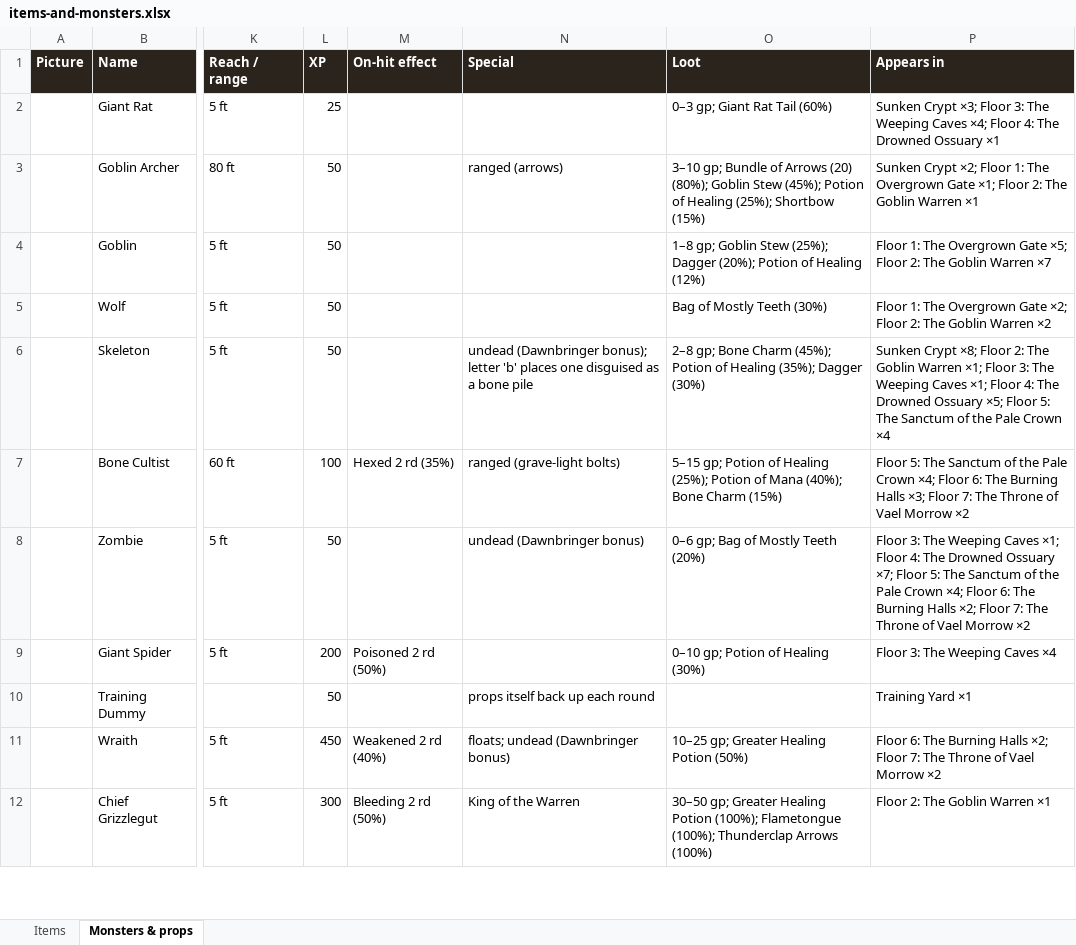
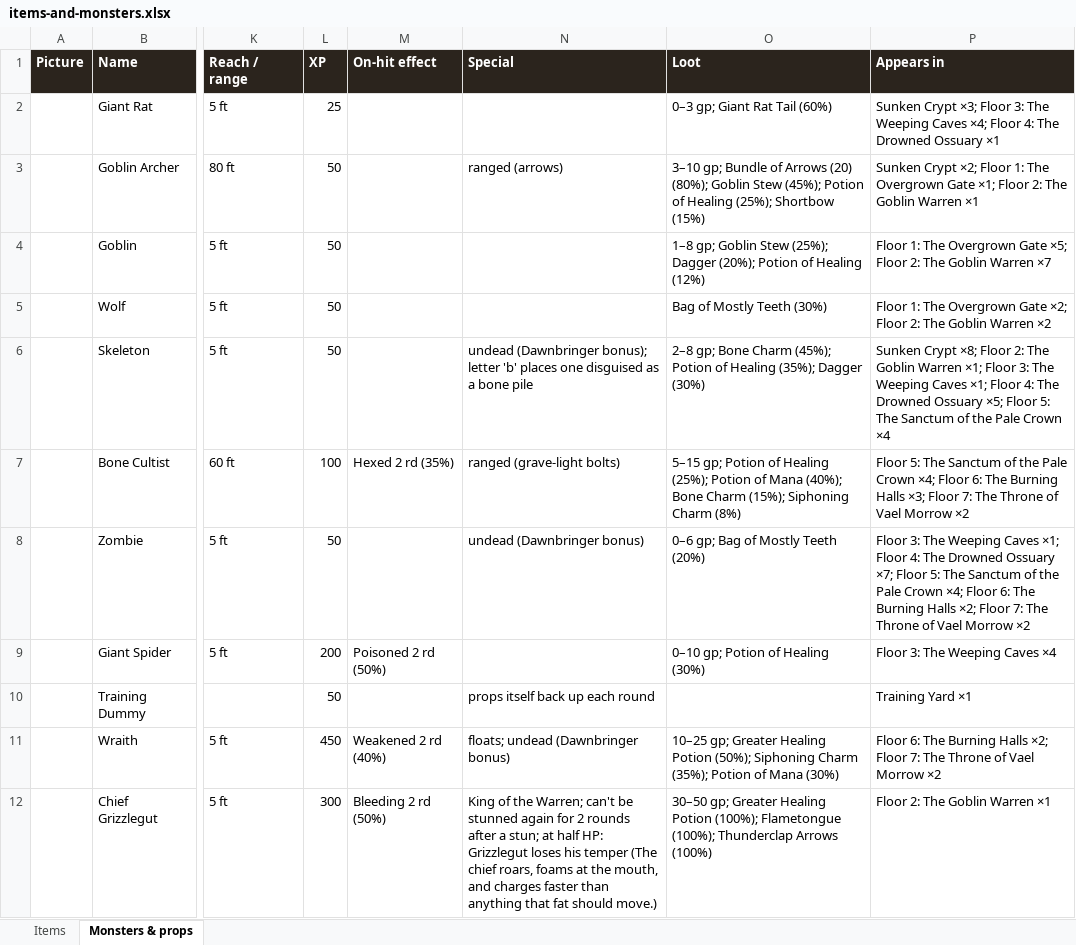
Before and after one commit to Christo32c/C-Projects, an Excel workbook: battle-board/docs/items-and-monsters.xlsx, sheet Monsters & props, drawn as a sheet; only a part is shown, gaps mark what is left out; values as stored, in another font and other column widths than the file's, no borders; charts and pictures not drawn; the diff covers the shown part only; the diff names each change by its address in the sheet, - before the commit and + after, or states it on an @@ line.

```diff
--- a/battle-board/docs/items-and-monsters.xlsx (sheet Monsters & props)
+++ b/battle-board/docs/items-and-monsters.xlsx (sheet Monsters & props)
-O7 (Loot): …Bone Charm (15%)
+O7 (Loot): …Bone Charm (15%); Siphoning Charm (8%)
-O11 (Loot): …Healing Potion (50%)
+O11 (Loot): …Healing Potion (50%); Siphoning Charm (35%); Potion of Mana (30%)
-N12 (Special): …of the Warren
+N12 (Special): …of the Warren; can't be stunned again for 2 rounds after a stun; at half HP: Grizzlegut loses his temper (The chief roars, foams at the mouth, and charges faster than anything that fat should move.)
```
Also changed, not shown: 6 edited cells elsewhere in this sheet, sheet Items, charts or pictures, battle-board/docs/stats-and-rules.xlsx, 1 other file.
